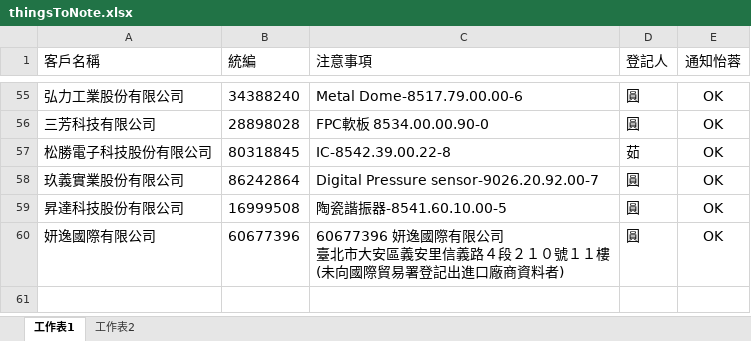
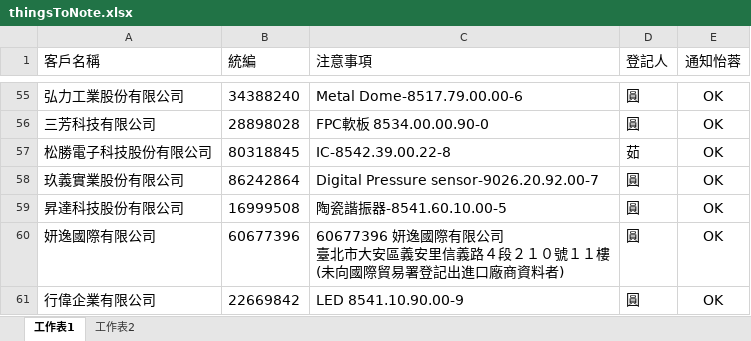
Before and after one commit to liyijung/declaration, an Excel workbook: Import_format/thingsToNote.xlsx, sheet 工作表1, drawn as a sheet; only a part is shown, gaps mark what is left out; values as stored, in another font and other column widths than the file's, no borders; conditional formats not drawn; the diff names each change by its address in the sheet, - before the commit and + after, or states it on an @@ line.

Commit message:
Add files via upload

```diff
--- a/Import_format/thingsToNote.xlsx (sheet 工作表1)
+++ b/Import_format/thingsToNote.xlsx (sheet 工作表1)
+row 61: 行偉企業有限公司 | 22669842 | LED 8541.10.90.00-9 | 圓 | OK
```
